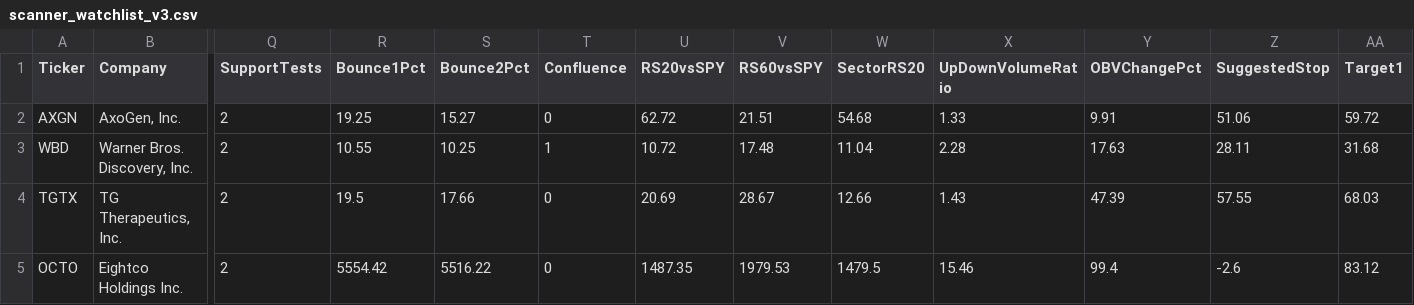
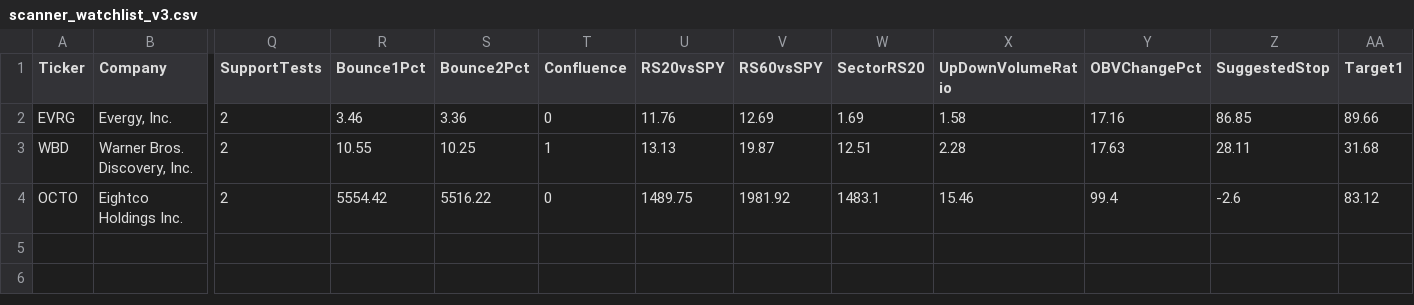
Before and after one commit to nryan63/stock-scanner-output, a CSV file: scanner_watchlist_v3.csv, drawn as a sheet; only a part is shown, gaps mark what is left out; removed rows and columns are numbered as before the commit, all else as after; rows hold the shown columns only; the diff names each change by its address in the sheet, - before the commit and + after, or states it on an @@ line.

```diff
--- a/scanner_watchlist_v3.csv
+++ b/scanner_watchlist_v3.csv
-row 2: AXGN | AxoGen, Inc. | 2 | 19.25 | 15.27 | 0 | 62.72 | 21.51 | 54.68 | 1.33 | 9.91 | 51.06 | 59.72
+row 2: EVRG | Evergy, Inc. | 2 | 3.46 | 3.36 | 0 | 11.76 | 12.69 | 1.69 | 1.58 | 17.16 | 86.85 | 89.66
-U3 (RS20vsSPY): 10.72
+U3 (RS20vsSPY): 13.13
-V3 (RS60vsSPY): 17.48
+V3 (RS60vsSPY): 19.87
-W3 (SectorRS20): 11.04
+W3 (SectorRS20): 12.51
-row 4: TGTX | TG Therapeutics, Inc. | 2 | 19.5 | 17.66 | 0 | 20.69 | 28.67 | 12.66 | 1.43 | 47.39 | 57.55 | 68.03
-U4 (RS20vsSPY): 1487.35
+U4 (RS20vsSPY): 1489.75
-V4 (RS60vsSPY): 1979.53
+V4 (RS60vsSPY): 1981.92
-W4 (SectorRS20): 1479.5
+W4 (SectorRS20): 1483.1
```
Also changed, not shown: scanner_qualifiers_v3.csv, scanner_results_v3.csv, 1 other file.
